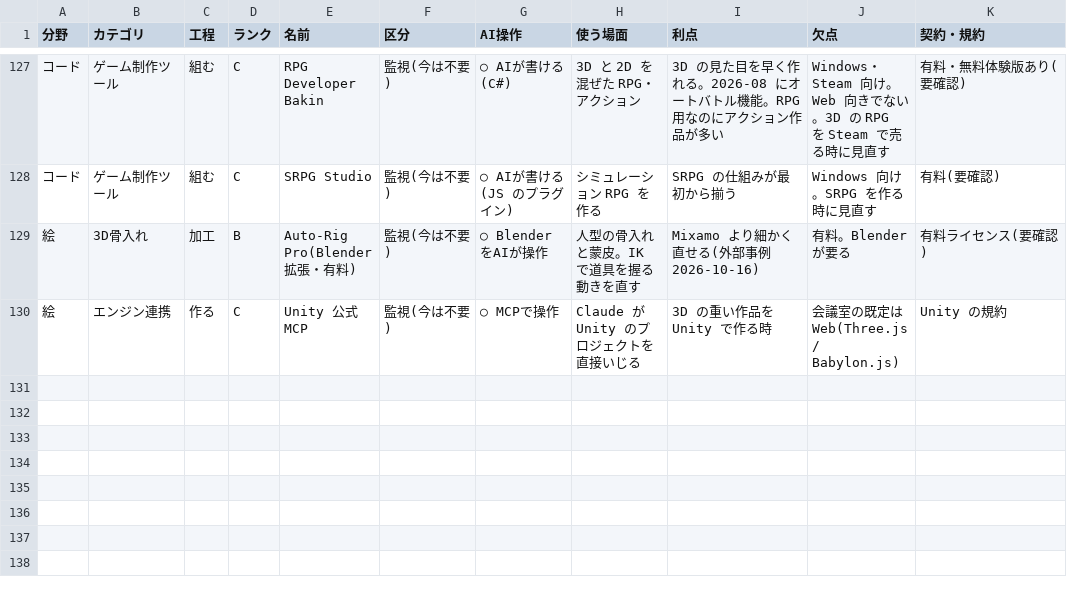
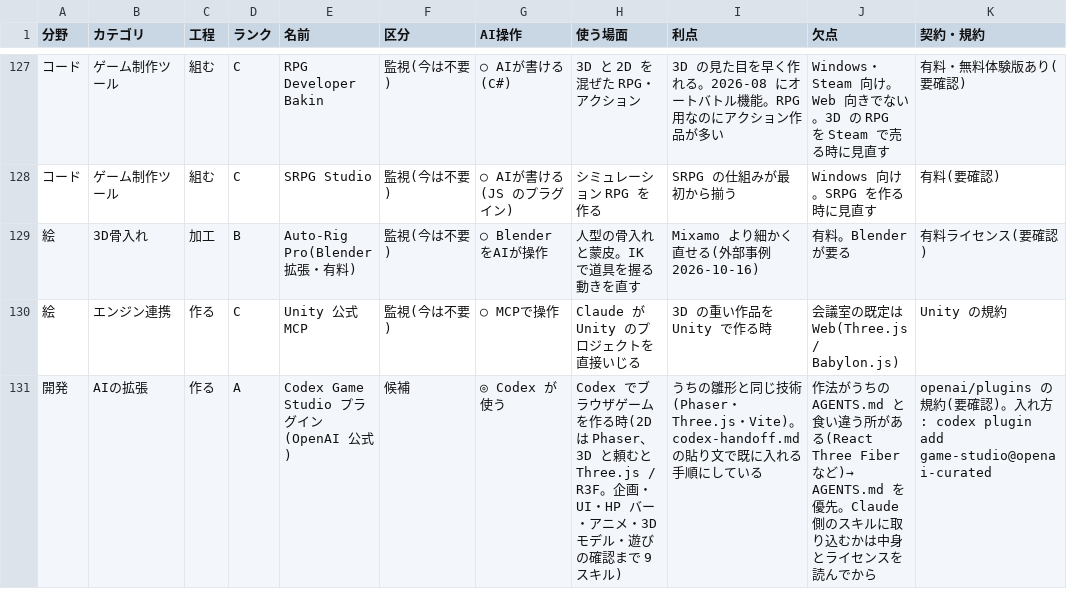
Before and after one commit to mukkii-game/Perfect_Dev_Environment, a CSV file: knowledge/tables/assets.csv, drawn as a sheet; only a part is shown, gaps mark what is left out; the diff names each change by its address in the sheet, - before the commit and + after, or states it on an @@ line.

```diff
--- a/knowledge/tables/assets.csv
+++ b/knowledge/tables/assets.csv
+row 131: 開発 | AIの拡張 | 作る | A | Codex Game Studio プラグイン(OpenAI 公式) | 候補 | ◎ Codex が使う | Codex でブラウザゲームを作る時(2D は Phaser、3D と頼むと Three.js / R3F。企画・UI・HP バー・アニメ・3D モデル・遊びの確認まで 9 スキル) | うちの雛形と同じ技術(Phaser・Three.js・Vite)。codex-handoff.md の貼り文で既に入れる手順にしている | 作法がうちの AGENTS.md と食い違う所がある(React Three Fiber など)→ AGENTS.md を優先。Claude 側のスキルに取り込むかは中身とライセンスを読んでから | openai/plugins の規約(要確認)。入れ方: codex plugin add game-studio@openai-curated
```
